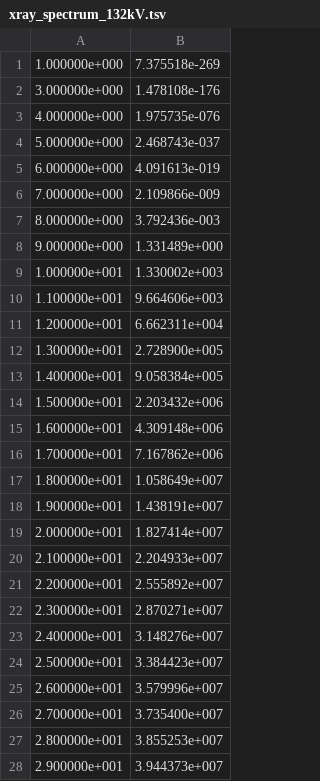
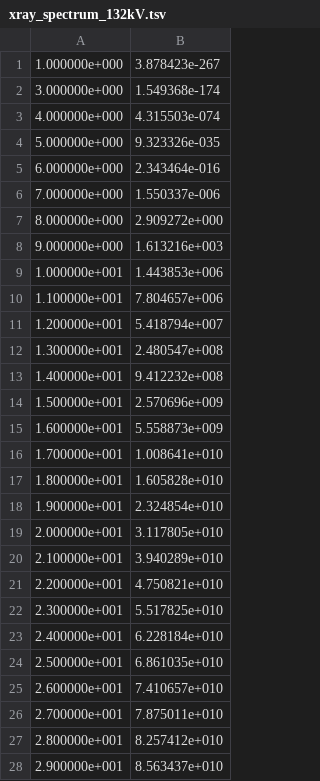
Before and after one commit to BAMresearch/ctsimu-scenarios, a TSV file: examples/08_xray_spectrum_drift/xray_spectrum_132kV.tsv, drawn as a sheet; only a part is shown; the diff covers the shown part only.

```diff
--- a/examples/08_xray_spectrum_drift/xray_spectrum_132kV.tsv
+++ b/examples/08_xray_spectrum_drift/xray_spectrum_132kV.tsv
@@ -1,28 +1,28 @@
-1.000000e+000	7.375518e-269
-3.000000e+000	1.478108e-176
-4.000000e+000	1.975735e-076
-5.000000e+000	2.468743e-037
-6.000000e+000	4.091613e-019
-7.000000e+000	2.109866e-009
-8.000000e+000	3.792436e-003
-9.000000e+000	1.331489e+000
-1.000000e+001	1.330002e+003
-1.100000e+001	9.664606e+003
-1.200000e+001	6.662311e+004
-1.300000e+001	2.728900e+005
-1.400000e+001	9.058384e+005
-1.500000e+001	2.203432e+006
-1.600000e+001	4.309148e+006
-1.700000e+001	7.167862e+006
-1.800000e+001	1.058649e+007
-1.900000e+001	1.438191e+007
-2.000000e+001	1.827414e+007
-2.100000e+001	2.204933e+007
-2.200000e+001	2.555892e+007
-2.300000e+001	2.870271e+007
-2.400000e+001	3.148276e+007
-2.500000e+001	3.384423e+007
-2.600000e+001	3.579996e+007
-2.700000e+001	3.735400e+007
-2.800000e+001	3.855253e+007
-2.900000e+001	3.944373e+007
+1.000000e+000	3.878423e-267
+3.000000e+000	1.549368e-174
+4.000000e+000	4.315503e-074
+5.000000e+000	9.323326e-035
+6.000000e+000	2.343464e-016
+7.000000e+000	1.550337e-006
+8.000000e+000	2.909272e+000
+9.000000e+000	1.613216e+003
+1.000000e+001	1.443853e+006
+1.100000e+001	7.804657e+006
+1.200000e+001	5.418794e+007
+1.300000e+001	2.480547e+008
+1.400000e+001	9.412232e+008
+1.500000e+001	2.570696e+009
+1.600000e+001	5.558873e+009
+1.700000e+001	1.008641e+010
+1.800000e+001	1.605828e+010
+1.900000e+001	2.324854e+010
+2.000000e+001	3.117805e+010
+2.100000e+001	3.940289e+010
+2.200000e+001	4.750821e+010
+2.300000e+001	5.517825e+010
+2.400000e+001	6.228184e+010
+2.500000e+001	6.861035e+010
+2.600000e+001	7.410657e+010
+2.700000e+001	7.875011e+010
+2.800000e+001	8.257412e+010
+2.900000e+001	8.563437e+010
```
Also changed, not shown: 102 edited cells elsewhere in this file, examples/08_xray_spectrum_drift/xray_spectrum_130kV.tsv, examples/08_xray_spectrum_drift/xray_spectrum_131kV.tsv, 38 other files.
